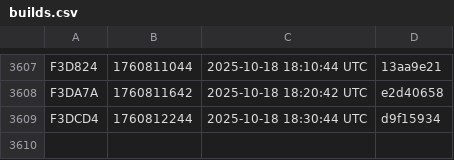
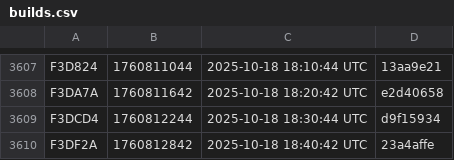
Before and after one commit to noob2git/weather, a CSV file: docs/assets/builds.csv, drawn as a sheet; only a part is shown, gaps mark what is left out.

```diff
--- a/docs/assets/builds.csv
+++ b/docs/assets/builds.csv
@@ -3609 +3609,2 @@ F3DA7A,1760811642,2025-10-18 18:20:42 UTC,e2d40658
 F3DCD4,1760812244,2025-10-18 18:30:44 UTC,d9f15934
+F3DF2A,1760812842,2025-10-18 18:40:42 UTC,23a4affe
```
Also changed, not shown: data/weather_history.csv, 2 other files.
